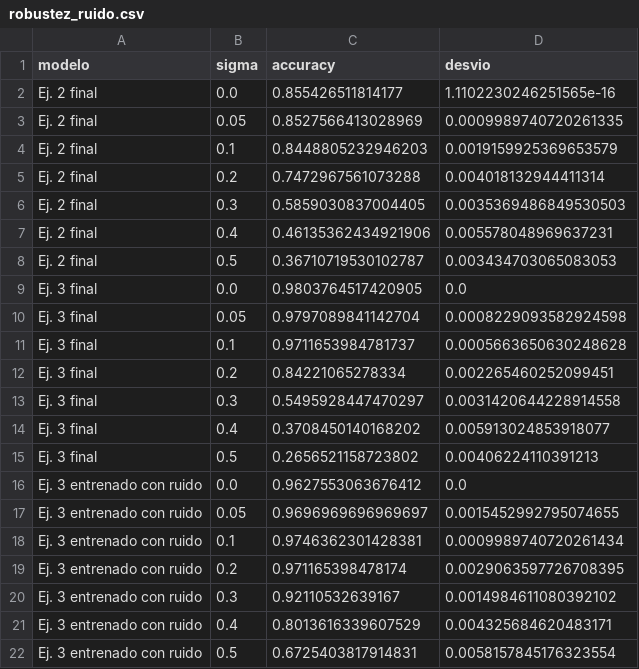
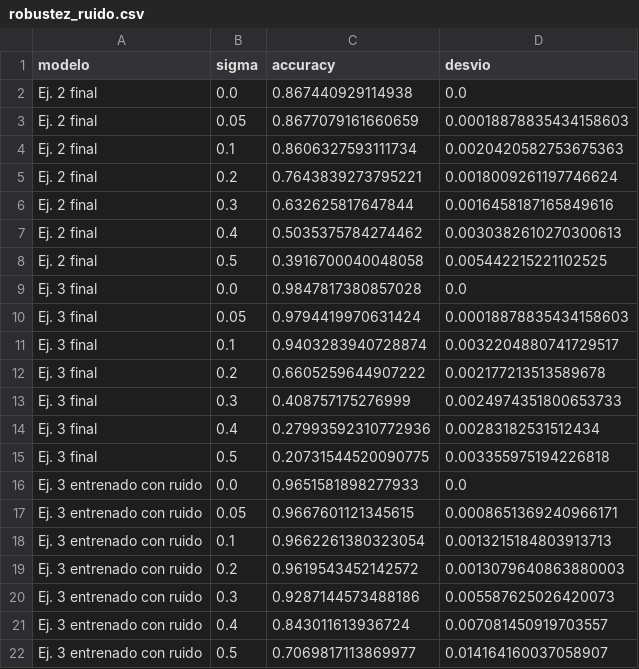
Before and after one commit to AgusBrunero/SIA-Grupo-8, a CSV file: TP3/resultados/digitos/opcionales/robustez_ruido.csv, drawn as a sheet.

```diff
--- a/TP3/resultados/digitos/opcionales/robustez_ruido.csv
+++ b/TP3/resultados/digitos/opcionales/robustez_ruido.csv
@@ -1,22 +1,22 @@
 modelo,sigma,accuracy,desvio
-Ej. 2 final,0.0,0.855426511814177,1.1102230246251565e-16
-Ej. 2 final,0.05,0.8527566413028969,0.0009989740720261335
-Ej. 2 final,0.1,0.8448805232946203,0.0019159925369653579
-Ej. 2 final,0.2,0.7472967561073288,0.004018132944411314
-Ej. 2 final,0.3,0.5859030837004405,0.0035369486849530503
-Ej. 2 final,0.4,0.46135362434921906,0.005578048969637231
-Ej. 2 final,0.5,0.36710719530102787,0.003434703065083053
-Ej. 3 final,0.0,0.9803764517420905,0.0
-Ej. 3 final,0.05,0.9797089841142704,0.0008229093582924598
-Ej. 3 final,0.1,0.9711653984781737,0.0005663650630248628
-Ej. 3 final,0.2,0.84221065278334,0.002265460252099451
-Ej. 3 final,0.3,0.5495928447470297,0.0031420644228914558
-Ej. 3 final,0.4,0.3708450140168202,0.005913024853918077
-Ej. 3 final,0.5,0.2656521158723802,0.00406224110391213
-Ej. 3 entrenado con ruido,0.0,0.9627553063676412,0.0
-Ej. 3 entrenado con ruido,0.05,0.9696969696969697,0.0015452992795074655
-Ej. 3 entrenado con ruido,0.1,0.9746362301428381,0.0009989740720261434
-Ej. 3 entrenado con ruido,0.2,0.971165398478174,0.0029063597726708395
-Ej. 3 entrenado con ruido,0.3,0.92110532639167,0.0014984611080392102
-Ej. 3 entrenado con ruido,0.4,0.8013616339607529,0.004325684620483171
-Ej. 3 entrenado con ruido,0.5,0.6725403817914831,0.0058157845176323554
+Ej. 2 final,0.0,0.867440929114938,0.0
+Ej. 2 final,0.05,0.8677079161660659,0.00018878835434158603
+Ej. 2 final,0.1,0.8606327593111734,0.0020420582753675363
+Ej. 2 final,0.2,0.7643839273795221,0.0018009261197746624
+Ej. 2 final,0.3,0.632625817647844,0.0016458187165849616
+Ej. 2 final,0.4,0.5035375784274462,0.0030382610270300613
+Ej. 2 final,0.5,0.3916700040048058,0.005442215221102525
+Ej. 3 final,0.0,0.9847817380857028,0.0
+Ej. 3 final,0.05,0.9794419970631424,0.00018878835434158603
+Ej. 3 final,0.1,0.9403283940728874,0.0032204880741729517
+Ej. 3 final,0.2,0.6605259644907222,0.002177213513589678
+Ej. 3 final,0.3,0.408757175276999,0.0024974351800653733
+Ej. 3 final,0.4,0.27993592310772936,0.00283182531512434
+Ej. 3 final,0.5,0.20731544520090775,0.003355975194226818
+Ej. 3 entrenado con ruido,0.0,0.9651581898277933,0.0
+Ej. 3 entrenado con ruido,0.05,0.9667601121345615,0.0008651369240966171
+Ej. 3 entrenado con ruido,0.1,0.9662261380323054,0.0013215184803913713
+Ej. 3 entrenado con ruido,0.2,0.9619543452142572,0.0013079640863880003
+Ej. 3 entrenado con ruido,0.3,0.9287144573488186,0.005587625026420073
+Ej. 3 entrenado con ruido,0.4,0.843011613936724,0.007081450919703557
+Ej. 3 entrenado con ruido,0.5,0.7069817113869977,0.014164160037058907
```
Also changed, not shown: TP3/resultados/digitos/ej3/final_metricas_por_clase.csv, TP3/resultados/digitos/ej3/resumen_ablacion.csv, 15 other files.
